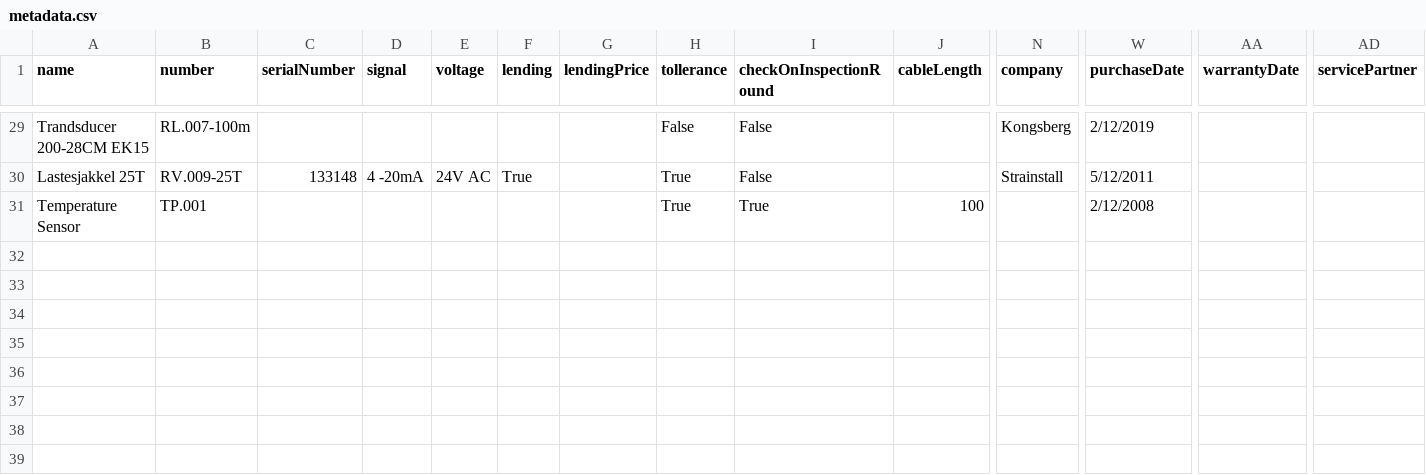
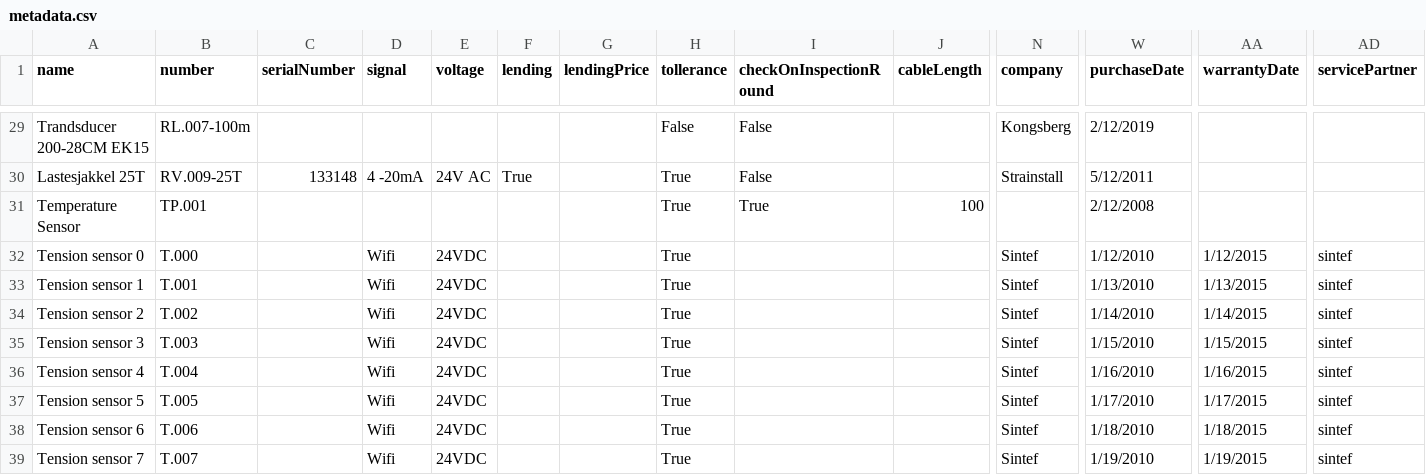
Before and after one commit to Sanderkk/CustomerDrivenProject, a CSV file: backend/scripts/metadata/data/metadata.csv, drawn as a sheet; only a part is shown, gaps mark what is left out; rows hold the shown columns only; the diff names each change by its address in the sheet, - before the commit and + after, or states it on an @@ line.

Commit message:
Updated metadata.csv with more metadata

```diff
--- a/backend/scripts/metadata/data/metadata.csv
+++ b/backend/scripts/metadata/data/metadata.csv
+row 32: Tension sensor 0 | T.000 |  | Wifi | 24VDC |  |  | True |  |  | Sintef | 1/12/2010 | 1/12/2015 | sintef
+row 33: Tension sensor 1 | T.001 |  | Wifi | 24VDC |  |  | True |  |  | Sintef | 1/13/2010 | 1/13/2015 | sintef
+row 34: Tension sensor 2 | T.002 |  | Wifi | 24VDC |  |  | True |  |  | Sintef | 1/14/2010 | 1/14/2015 | sintef
+row 35: Tension sensor 3 | T.003 |  | Wifi | 24VDC |  |  | True |  |  | Sintef | 1/15/2010 | 1/15/2015 | sintef
+row 36: Tension sensor 4 | T.004 |  | Wifi | 24VDC |  |  | True |  |  | Sintef | 1/16/2010 | 1/16/2015 | sintef
+row 37: Tension sensor 5 | T.005 |  | Wifi | 24VDC |  |  | True |  |  | Sintef | 1/17/2010 | 1/17/2015 | sintef
+row 38: Tension sensor 6 | T.006 |  | Wifi | 24VDC |  |  | True |  |  | Sintef | 1/18/2010 | 1/18/2015 | sintef
+row 39: Tension sensor 7 | T.007 |  | Wifi | 24VDC |  |  | True |  |  | Sintef | 1/19/2010 | 1/19/2015 | sintef
```
Also changed, not shown: 1 other file.
